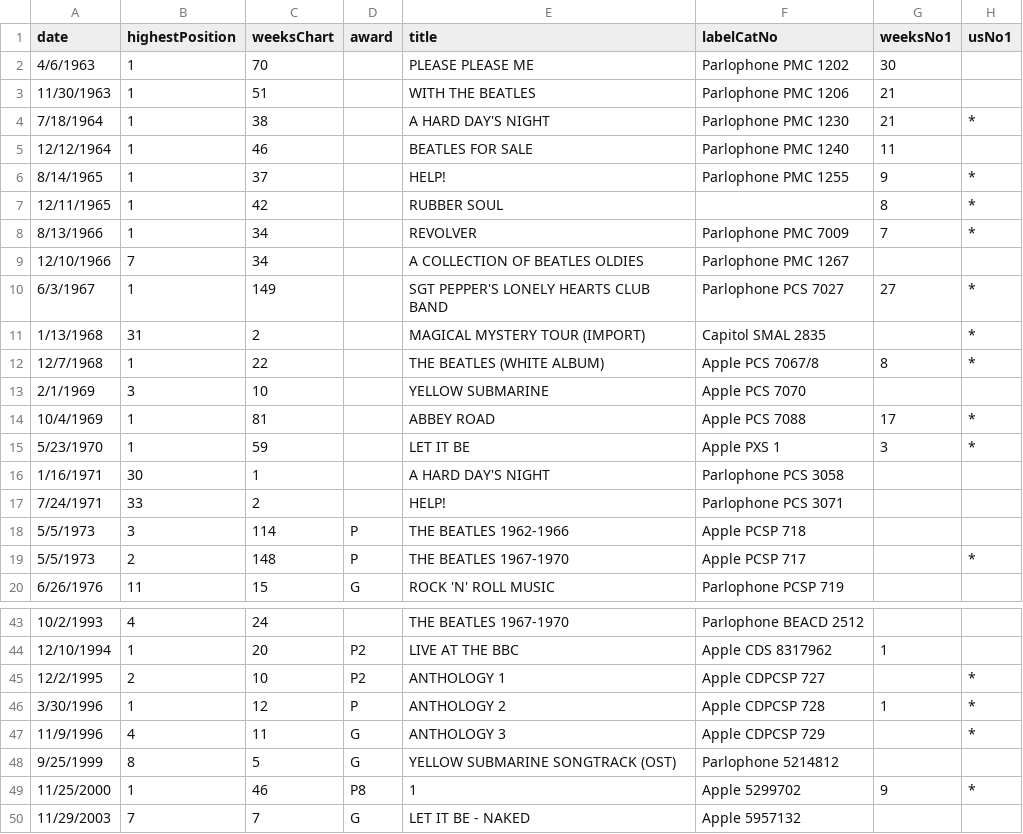
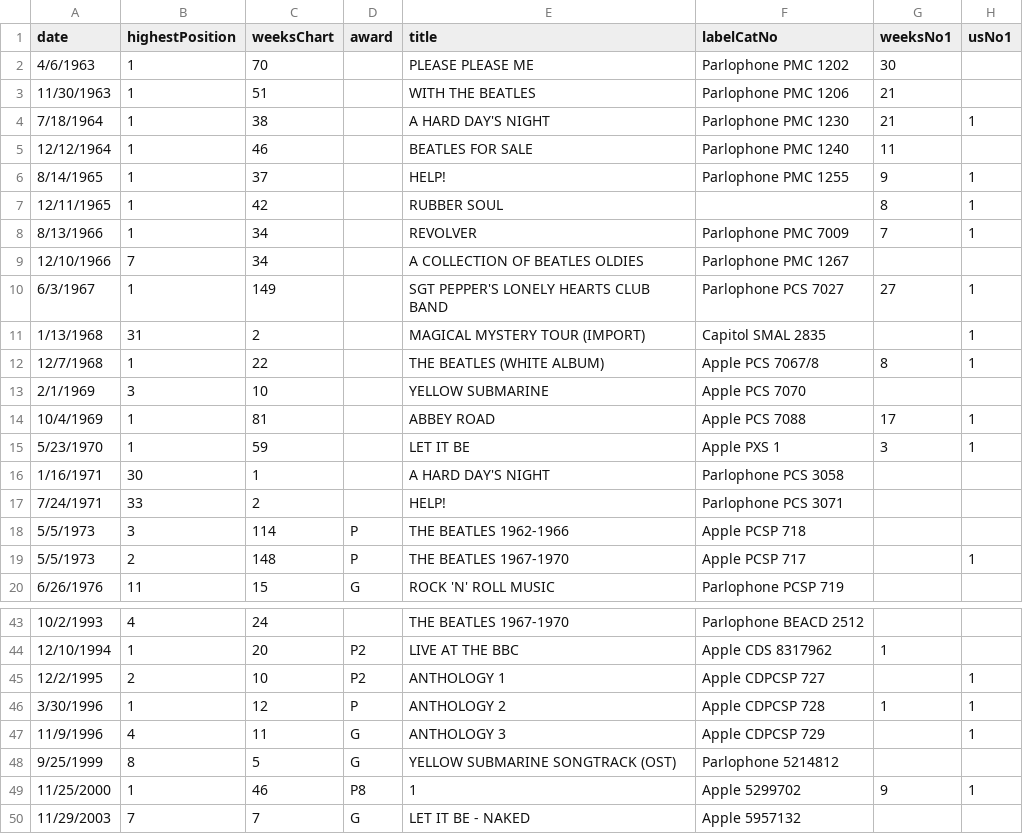
Before and after one commit to mercylyn/mprogproject, a CSV file: data/beatles_chart_albums.csv, drawn as a sheet; only a part is shown, gaps mark what is left out.

Commit message:
index page stacked bar chart

```diff
--- a/data/beatles_chart_albums.csv
+++ b/data/beatles_chart_albums.csv
@@ -3,14 +3,14 @@ date,highestPosition,weeksChart,award,title,labelCatNo,weeksNo1,usNo1
 11/30/1963,1,51,,WITH THE BEATLES,Parlophone PMC 1206,21,
-7/18/1964,1,38,,A HARD DAY'S NIGHT,Parlophone PMC 1230,21,*
+7/18/1964,1,38,,A HARD DAY'S NIGHT,Parlophone PMC 1230,21,1
 12/12/1964,1,46,,BEATLES FOR SALE,Parlophone PMC 1240,11,
-8/14/1965,1,37,,HELP!,Parlophone PMC 1255,9,*
-12/11/1965,1,42,,RUBBER SOUL,,8,*
-8/13/1966,1,34,,REVOLVER,Parlophone PMC 7009,7,*
+8/14/1965,1,37,,HELP!,Parlophone PMC 1255,9,1
+12/11/1965,1,42,,RUBBER SOUL,,8,1
+8/13/1966,1,34,,REVOLVER,Parlophone PMC 7009,7,1
 12/10/1966,7,34,,A COLLECTION OF BEATLES OLDIES,Parlophone PMC 1267,,
-6/3/1967,1,149,,SGT PEPPER'S LONELY HEARTS CLUB BAND,Parlophone PCS 7027,27,*
-1/13/1968,31,2,,MAGICAL MYSTERY TOUR (IMPORT),Capitol SMAL 2835,,*
-12/7/1968,1,22,,THE BEATLES (WHITE ALBUM),Apple PCS 7067/8,8,*
+6/3/1967,1,149,,SGT PEPPER'S LONELY HEARTS CLUB BAND,Parlophone PCS 7027,27,1
+1/13/1968,31,2,,MAGICAL MYSTERY TOUR (IMPORT),Capitol SMAL 2835,,1
+12/7/1968,1,22,,THE BEATLES (WHITE ALBUM),Apple PCS 7067/8,8,1
 2/1/1969,3,10,,YELLOW SUBMARINE,Apple PCS 7070,,
-10/4/1969,1,81,,ABBEY ROAD,Apple PCS 7088,17,*
-5/23/1970,1,59,,LET IT BE,Apple PXS 1,3,*
+10/4/1969,1,81,,ABBEY ROAD,Apple PCS 7088,17,1
+5/23/1970,1,59,,LET IT BE,Apple PXS 1,3,1
 1/16/1971,30,1,,A HARD DAY'S NIGHT,Parlophone PCS 3058,,
@@ -18,3 +18,3 @@ date,highestPosition,weeksChart,award,title,labelCatNo,weeksNo1,usNo1
 5/5/1973,3,114,P,THE BEATLES 1962-1966,Apple PCSP 718,,
-5/5/1973,2,148,P,THE BEATLES 1967-1970,Apple PCSP 717,,*
+5/5/1973,2,148,P,THE BEATLES 1967-1970,Apple PCSP 717,,1
 6/26/1976,11,15,G,ROCK 'N' ROLL MUSIC,Parlophone PCSP 719,,
@@ -44,7 +44,7 @@ date,highestPosition,weeksChart,award,title,labelCatNo,weeksNo1,usNo1
 12/10/1994,1,20,P2,LIVE AT THE BBC,Apple CDS 8317962,1,
-12/2/1995,2,10,P2,ANTHOLOGY 1,Apple CDPCSP 727,,*
-3/30/1996,1,12,P,ANTHOLOGY 2,Apple CDPCSP 728,1,*
-11/9/1996,4,11,G,ANTHOLOGY 3,Apple CDPCSP 729,,*
+12/2/1995,2,10,P2,ANTHOLOGY 1,Apple CDPCSP 727,,1
+3/30/1996,1,12,P,ANTHOLOGY 2,Apple CDPCSP 728,1,1
+11/9/1996,4,11,G,ANTHOLOGY 3,Apple CDPCSP 729,,1
 9/25/1999,8,5,G,YELLOW SUBMARINE SONGTRACK (OST),Parlophone 5214812,,
-11/25/2000,1,46,P8,1,Apple 5299702,9,*
+11/25/2000,1,46,P8,1,Apple 5299702,9,1
 11/29/2003,7,7,G,LET IT BE - NAKED,Apple 5957132,,
```
Also changed, not shown: 5 other files.
